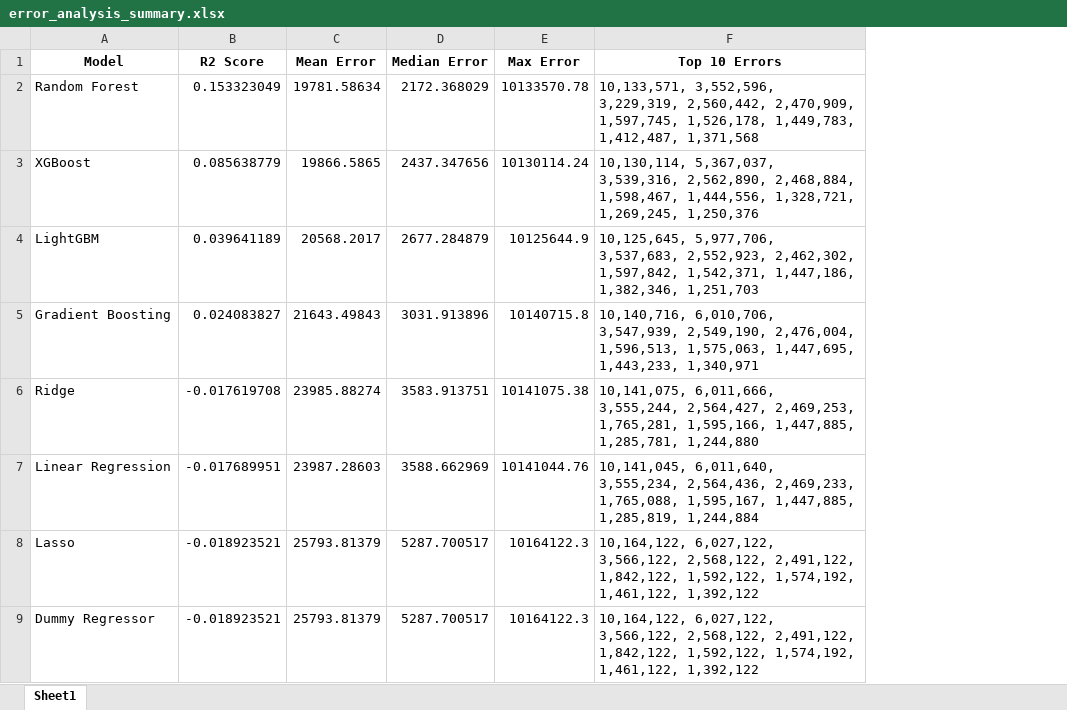
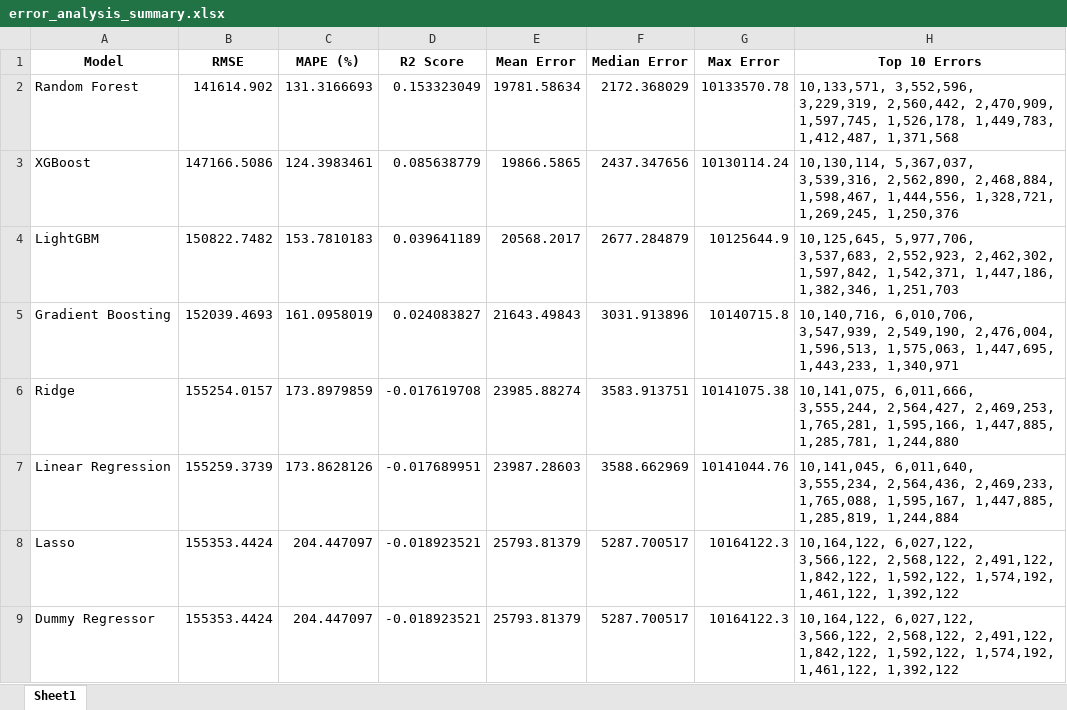
Before and after one commit to Treapling/Nhom20, an Excel workbook: notebooks/Model_Comparison/results/model_comparison/error_analysis_summary.xlsx, sheet Sheet1, drawn as a sheet; values as stored, in another font and other column widths than the file's, no borders; the diff names each change by its address in the sheet, - before the commit and + after, or states it on an @@ line.

Commit message:
gop cac cell trong ModelComparision lai cho gon, bo sung notebook test cach lam cua Entropy

```diff
--- a/notebooks/Model_Comparison/results/model_comparison/error_analysis_summary.xlsx (sheet Sheet1)
+++ b/notebooks/Model_Comparison/results/model_comparison/error_analysis_summary.xlsx (sheet Sheet1)
+column B (RMSE), rows 2-9: 141614.902 | 147166.5086 | 150822.7482 | 152039.4693 | 155254.0157 | 155259.3739 | 155353.4424 | 155353.4424
+column C (MAPE (%)), rows 2-9: 131.3166693 | 124.3983461 | 153.7810183 | 161.0958019 | 173.8979859 | 173.8628126 | 204.447097 | 204.447097
```
Also changed, not shown: notebooks/Model_Comparison/results/model_comparison/cv_metrics.xlsx, notebooks/Model_Comparison/results/model_comparison/mae_by_district.xlsx, 4 other files.
